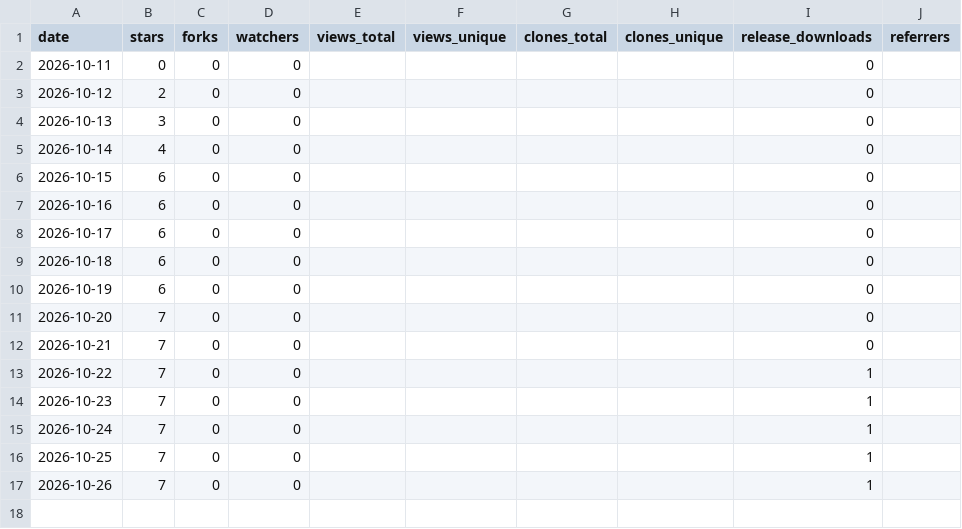
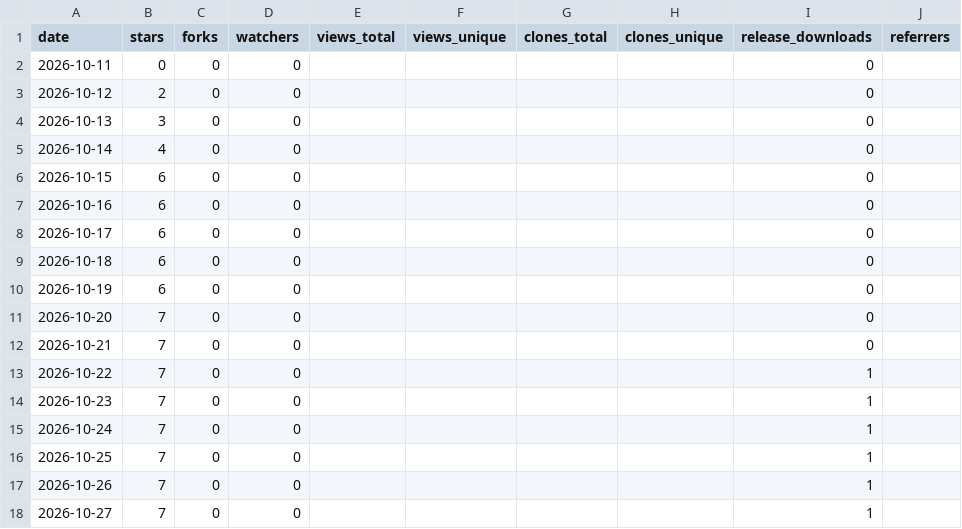
Before and after one commit to yckonnnnn/zack-design-skills, a CSV file: metrics/traffic.csv, drawn as a sheet; the diff names each change by its address in the sheet, - before the commit and + after, or states it on an @@ line.

```diff
--- a/metrics/traffic.csv
+++ b/metrics/traffic.csv
+row 18: 2026-10-27 | 7 | 0 | 0 |  |  |  |  | 1
```
